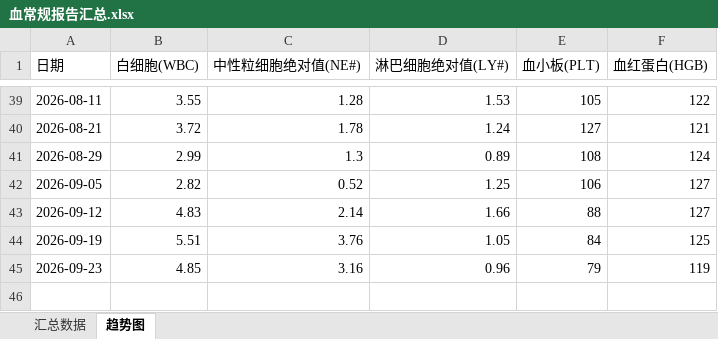
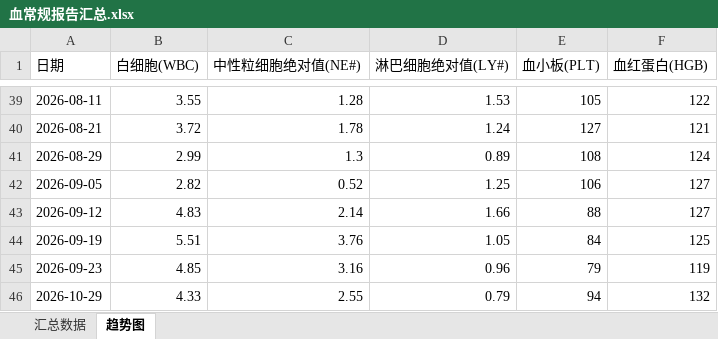
Before and after one commit to kwongHN/blood_report, an Excel workbook: 血常规报告汇总.xlsx, sheet 趋势图, drawn as a sheet; only a part is shown, gaps mark what is left out; values as stored, in another font and other column widths than the file's, no borders; charts and pictures not drawn; the diff names each change by its address in the sheet, - before the commit and + after, or states it on an @@ line.

```diff
--- a/血常规报告汇总.xlsx (sheet 趋势图)
+++ b/血常规报告汇总.xlsx (sheet 趋势图)
+row 46: 2026-10-29 | 4.33 | 2.55 | 0.79 | 94 | 132
```
Also changed, not shown: sheet 汇总数据, charts or pictures, 5 other files.
